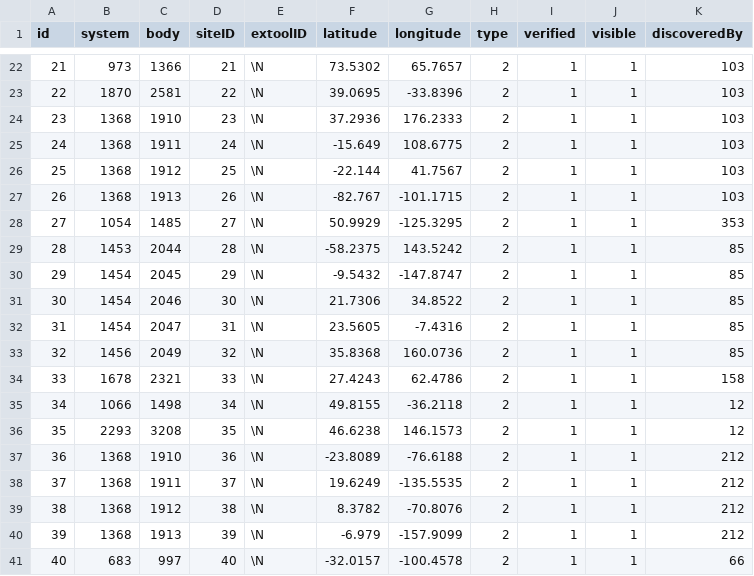
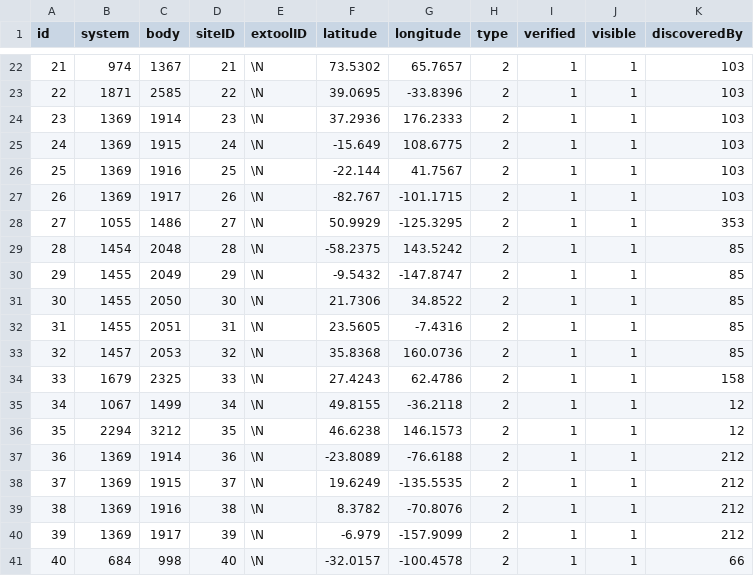
Before and after one commit to canonn-science/CAPIv2-Strapi, a CSV file: seed_files/CSV/exampleSiteData/cssites.csv, drawn as a sheet; only a part is shown, gaps mark what is left out; the diff covers the shown part only.

```diff
--- a/seed_files/CSV/exampleSiteData/cssites.csv
+++ b/seed_files/CSV/exampleSiteData/cssites.csv
@@ -22,20 +22,20 @@ id,system,body,siteID,extoolID,latitude,longitude,type,verified,visible,discover
-21,973,1366,21,\N,73.5302,65.7657,2,1,1,103
-22,1870,2581,22,\N,39.0695,-33.8396,2,1,1,103
-23,1368,1910,23,\N,37.2936,176.2333,2,1,1,103
-24,1368,1911,24,\N,-15.649,108.6775,2,1,1,103
-25,1368,1912,25,\N,-22.144,41.7567,2,1,1,103
-26,1368,1913,26,\N,-82.767,-101.1715,2,1,1,103
-27,1054,1485,27,\N,50.9929,-125.3295,2,1,1,353
-28,1453,2044,28,\N,-58.2375,143.5242,2,1,1,85
-29,1454,2045,29,\N,-9.5432,-147.8747,2,1,1,85
-30,1454,2046,30,\N,21.7306,34.8522,2,1,1,85
-31,1454,2047,31,\N,23.5605,-7.4316,2,1,1,85
-32,1456,2049,32,\N,35.8368,160.0736,2,1,1,85
-33,1678,2321,33,\N,27.4243,62.4786,2,1,1,158
-34,1066,1498,34,\N,49.8155,-36.2118,2,1,1,12
-35,2293,3208,35,\N,46.6238,146.1573,2,1,1,12
-36,1368,1910,36,\N,-23.8089,-76.6188,2,1,1,212
-37,1368,1911,37,\N,19.6249,-135.5535,2,1,1,212
-38,1368,1912,38,\N,8.3782,-70.8076,2,1,1,212
-39,1368,1913,39,\N,-6.979,-157.9099,2,1,1,212
-40,683,997,40,\N,-32.0157,-100.4578,2,1,1,66
+21,974,1367,21,\N,73.5302,65.7657,2,1,1,103
+22,1871,2585,22,\N,39.0695,-33.8396,2,1,1,103
+23,1369,1914,23,\N,37.2936,176.2333,2,1,1,103
+24,1369,1915,24,\N,-15.649,108.6775,2,1,1,103
+25,1369,1916,25,\N,-22.144,41.7567,2,1,1,103
+26,1369,1917,26,\N,-82.767,-101.1715,2,1,1,103
+27,1055,1486,27,\N,50.9929,-125.3295,2,1,1,353
+28,1454,2048,28,\N,-58.2375,143.5242,2,1,1,85
+29,1455,2049,29,\N,-9.5432,-147.8747,2,1,1,85
+30,1455,2050,30,\N,21.7306,34.8522,2,1,1,85
+31,1455,2051,31,\N,23.5605,-7.4316,2,1,1,85
+32,1457,2053,32,\N,35.8368,160.0736,2,1,1,85
+33,1679,2325,33,\N,27.4243,62.4786,2,1,1,158
+34,1067,1499,34,\N,49.8155,-36.2118,2,1,1,12
+35,2294,3212,35,\N,46.6238,146.1573,2,1,1,12
+36,1369,1914,36,\N,-23.8089,-76.6188,2,1,1,212
+37,1369,1915,37,\N,19.6249,-135.5535,2,1,1,212
+38,1369,1916,38,\N,8.3782,-70.8076,2,1,1,212
+39,1369,1917,39,\N,-6.979,-157.9099,2,1,1,212
+40,684,998,40,\N,-32.0157,-100.4578,2,1,1,66
```
Also changed, not shown: 130 edited cells elsewhere in this file, seed_files/CSV/exampleCoreData/bodies.csv, seed_files/CSV/exampleCoreData/systems.csv, 7 other files.
